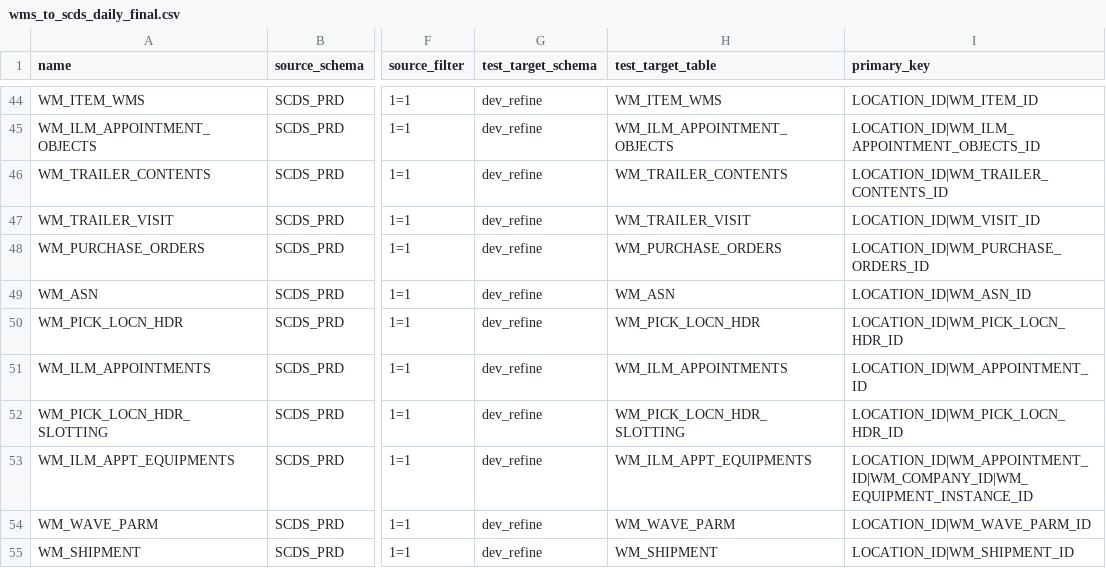
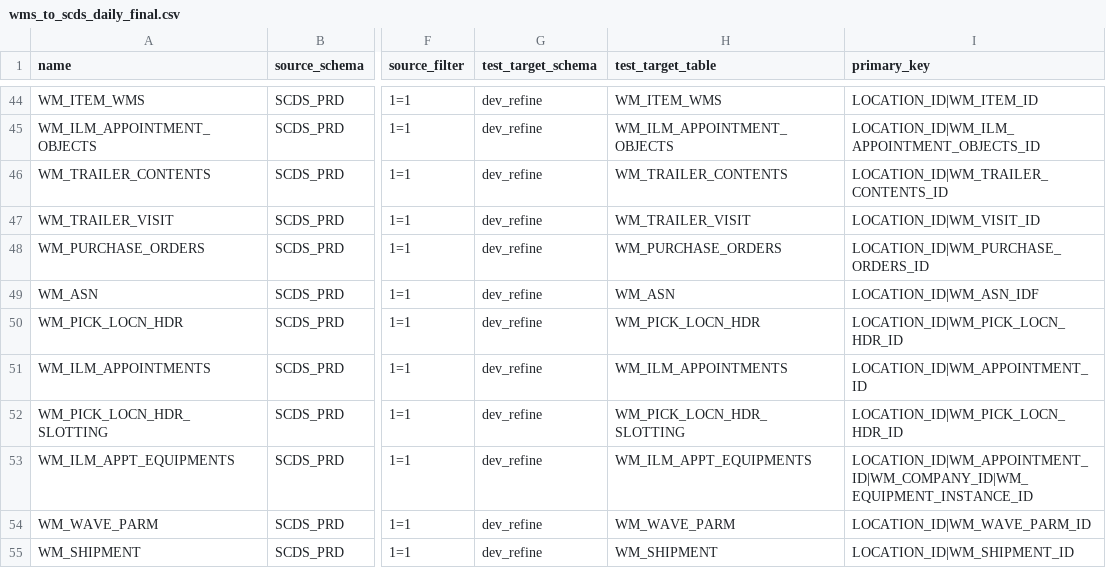
Before and after one commit to carwilki/harness, a CSV file: petsmart/wms_to_scds_daily_final.csv, drawn as a sheet; only a part is shown, gaps mark what is left out; the diff names each change by its address in the sheet, - before the commit and + after, or states it on an @@ line.

```diff
--- a/petsmart/wms_to_scds_daily_final.csv
+++ b/petsmart/wms_to_scds_daily_final.csv
-I49 (primary_key): LOCATION_ID|WM_ASN_ID
+I49 (primary_key): LOCATION_ID|WM_ASN_IDF
```
Also changed, not shown: 45 other files.
